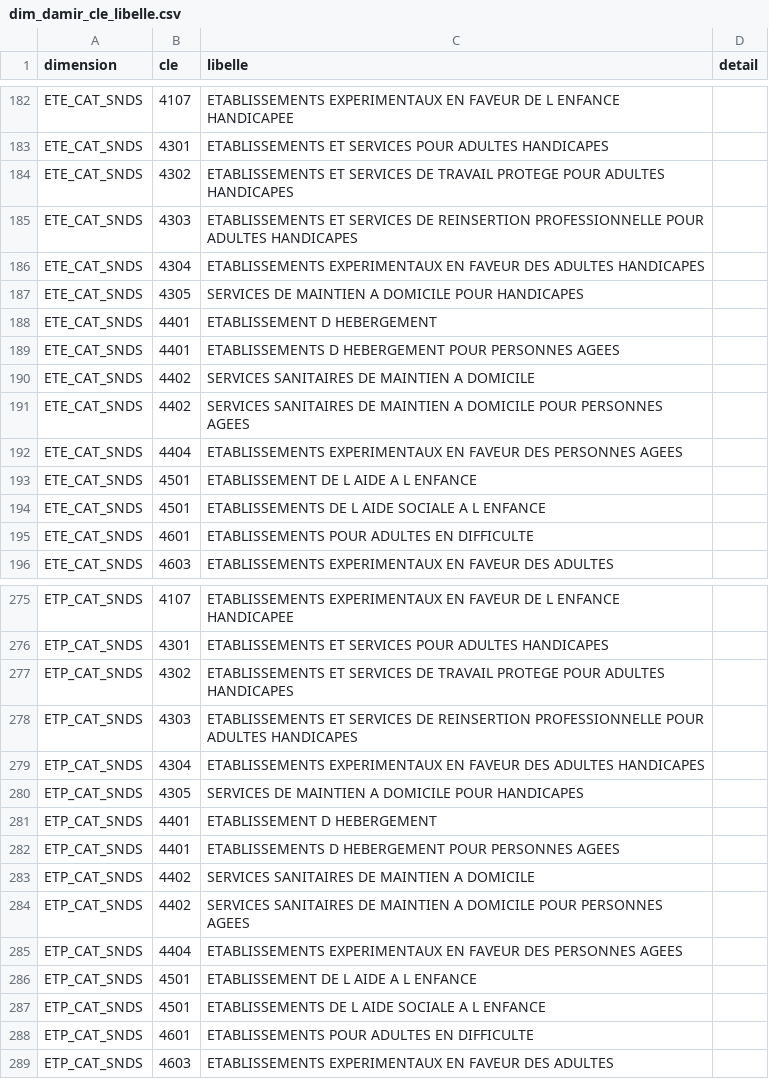
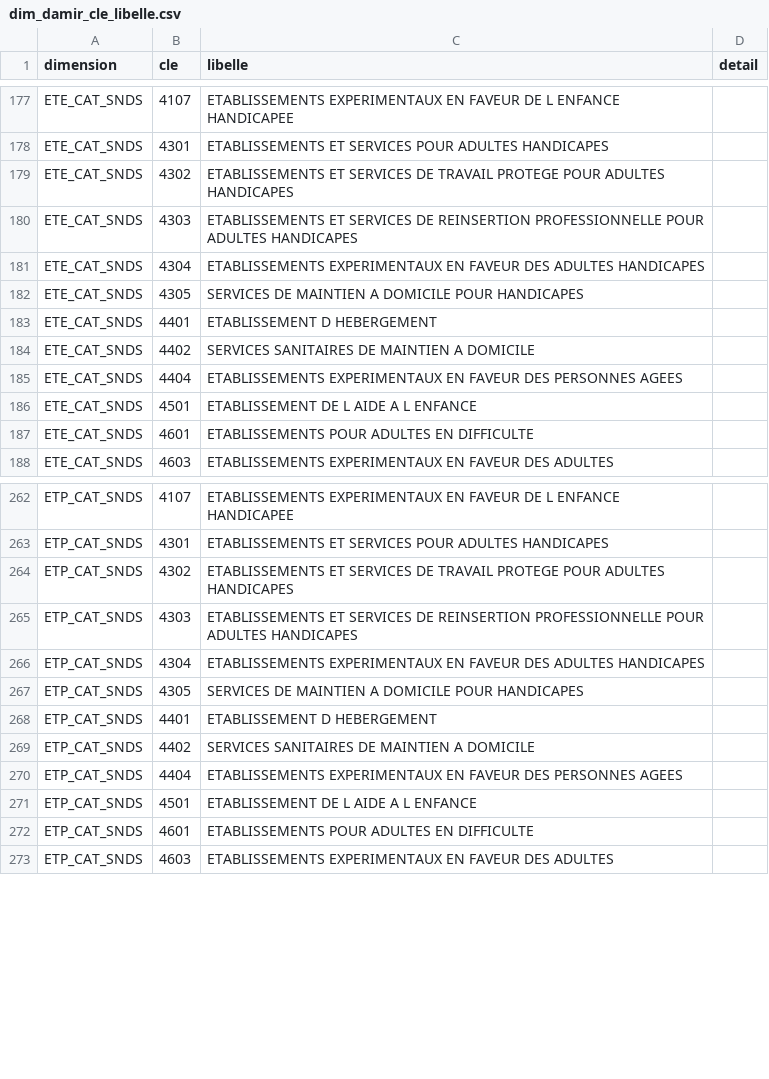
Before and after one commit to AntoineGiraud/damir_exploration, a CSV file: dim_damir_colonnes/dim_damir_cle_libelle.csv, drawn as a sheet; only a part is shown, gaps mark what is left out; the diff covers the shown part only; the diff names each change by its address in the sheet, - before the commit and + after, or states it on an @@ line.

```diff
--- a/dim_damir_colonnes/dim_damir_cle_libelle.csv
+++ b/dim_damir_colonnes/dim_damir_cle_libelle.csv
-row 189: ETE_CAT_SNDS | 4401 | ETABLISSEMENTS D HEBERGEMENT POUR PERSONNES AGEES
-row 191: ETE_CAT_SNDS | 4402 | SERVICES SANITAIRES DE MAINTIEN A DOMICILE POUR PERSONNES AGEES
-row 194: ETE_CAT_SNDS | 4501 | ETABLISSEMENTS DE L AIDE SOCIALE A L ENFANCE
-row 282: ETP_CAT_SNDS | 4401 | ETABLISSEMENTS D HEBERGEMENT POUR PERSONNES AGEES
-row 284: ETP_CAT_SNDS | 4402 | SERVICES SANITAIRES DE MAINTIEN A DOMICILE POUR PERSONNES AGEES
-row 287: ETP_CAT_SNDS | 4501 | ETABLISSEMENTS DE L AIDE SOCIALE A L ENFANCE
```
Also changed, not shown: 10 removed rows elsewhere in this file, dim_damir_colonnes/dimensions/ETE_CAT_SNDS.csv, dim_damir_colonnes/dimensions/ETP_CAT_SNDS.csv, 2 other files.
